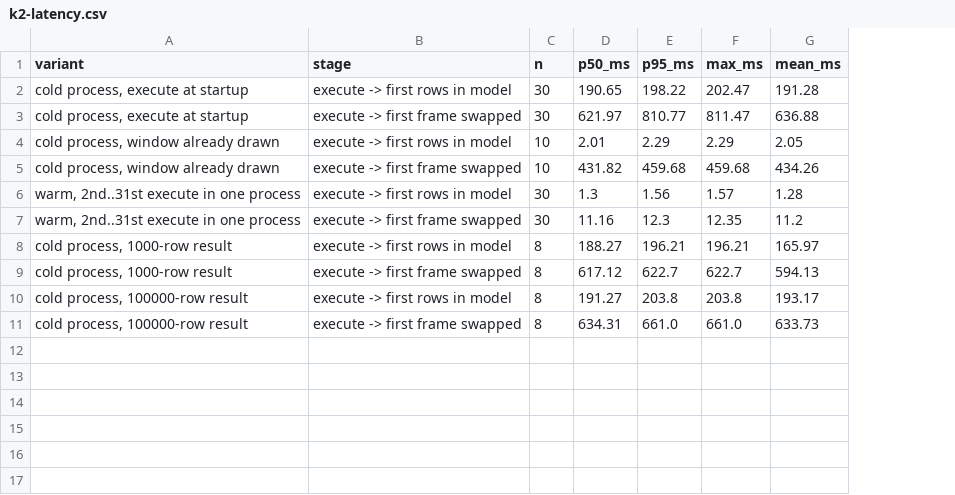
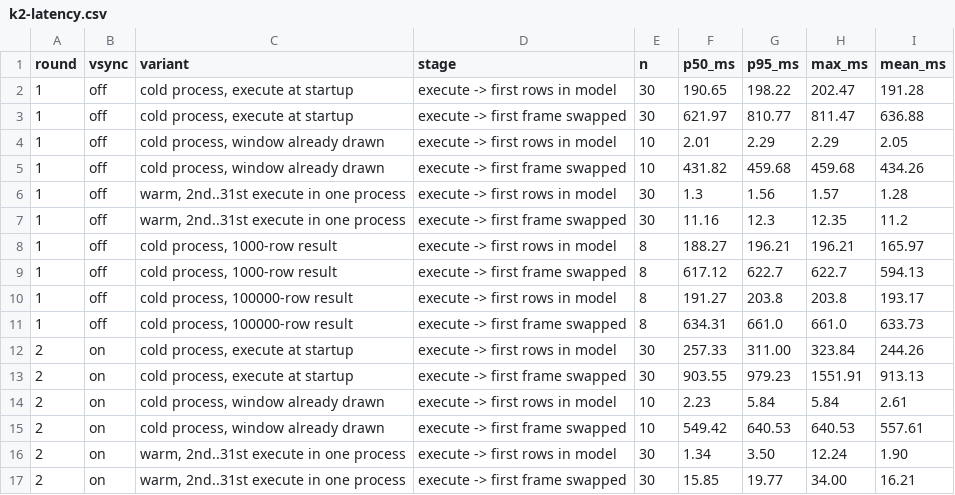
Before and after one commit to reldex/reldex, a CSV file: docs/exec-plans/active/phase-1-s15-data/k2-latency.csv, drawn as a sheet; the diff names each change by its address in the sheet, - before the commit and + after, or states it on an @@ line.

```diff
--- a/docs/exec-plans/active/phase-1-s15-data/k2-latency.csv
+++ b/docs/exec-plans/active/phase-1-s15-data/k2-latency.csv
+column A (round), rows 2-11: all 1
+column B (vsync), rows 2-11: all off
+row 12: 2 | on | cold process, execute at startup | execute -> first rows in model | 30 | 257.33 | 311.00 | 323.84 | 244.26
+row 13: 2 | on | cold process, execute at startup | execute -> first frame swapped | 30 | 903.55 | 979.23 | 1551.91 | 913.13
+row 14: 2 | on | cold process, window already drawn | execute -> first rows in model | 10 | 2.23 | 5.84 | 5.84 | 2.61
+row 15: 2 | on | cold process, window already drawn | execute -> first frame swapped | 10 | 549.42 | 640.53 | 640.53 | 557.61
+row 16: 2 | on | warm, 2nd..31st execute in one process | execute -> first rows in model | 30 | 1.34 | 3.50 | 12.24 | 1.90
+row 17: 2 | on | warm, 2nd..31st execute in one process | execute -> first frame swapped | 30 | 15.85 | 19.77 | 34.00 | 16.21
```
Also changed, not shown: docs/exec-plans/active/phase-1-s15-data/sweep-headless.csv, 14 other files.
